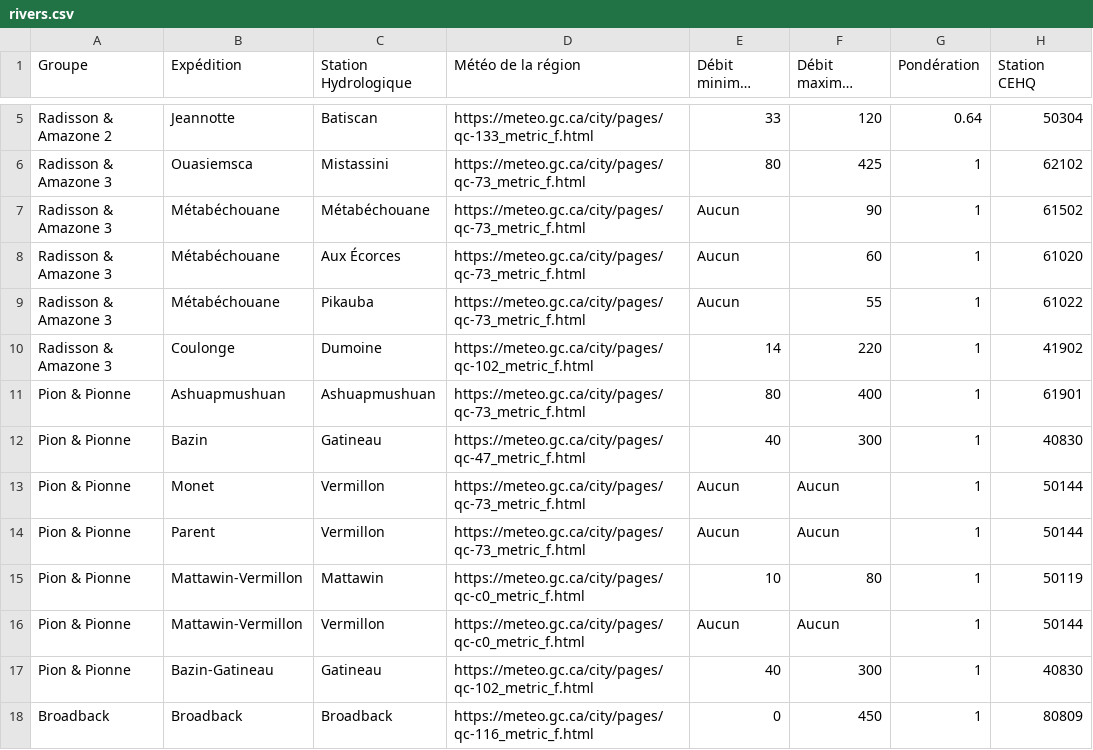
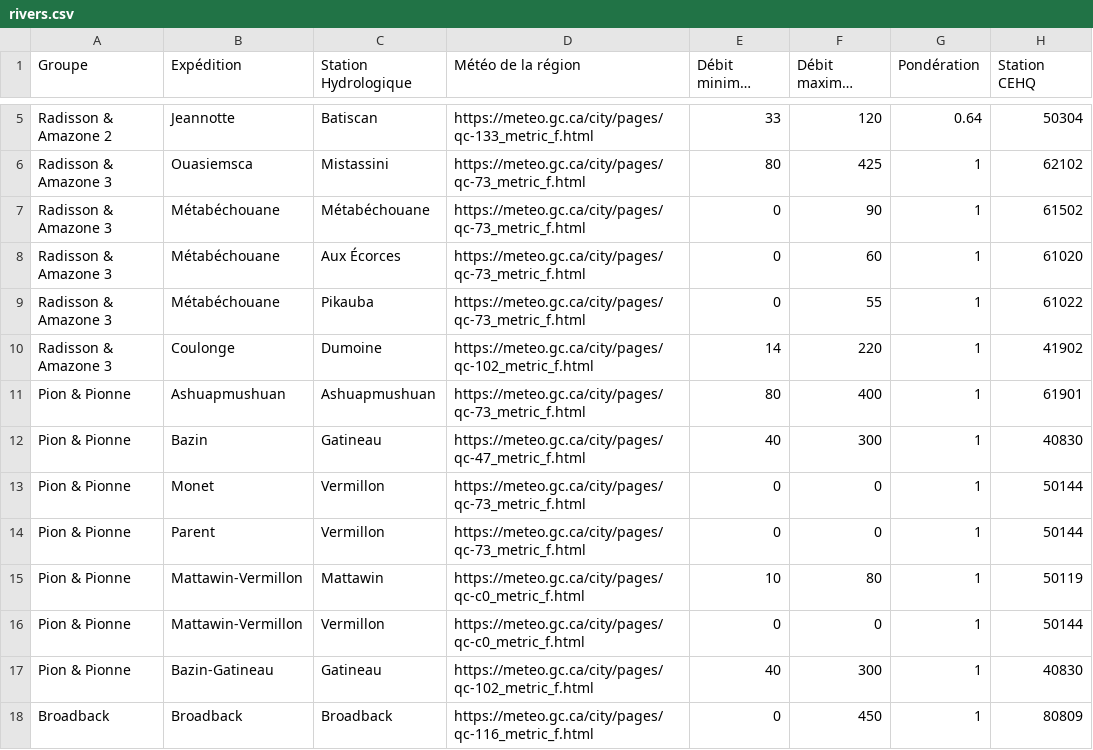
Before and after one commit to bretonjustin/minogami, a CSV file: rivers.csv, drawn as a sheet; only a part is shown, gaps mark what is left out; long unchanged cells end in …; the diff names each change by its address in the sheet, - before the commit and + after, or states it on an @@ line.

```diff
--- a/rivers.csv
+++ b/rivers.csv
-E7:E9 (Débit minimum (en m³/s)): Aucun
+E7:E9 (Débit minimum (en m³/s)): 0
-E13:E14 (Débit minimum (en m³/s)): Aucun
+E13:E14 (Débit minimum (en m³/s)): 0
-F13:F14 (Débit maximum (en m³/s)): Aucun
+F13:F14 (Débit maximum (en m³/s)): 0
-E16 (Débit minimum (en m³/s)): Aucun
+E16 (Débit minimum (en m³/s)): 0
-F16 (Débit maximum (en m³/s)): Aucun
+F16 (Débit maximum (en m³/s)): 0
```
Also changed, not shown: 1 other file.
